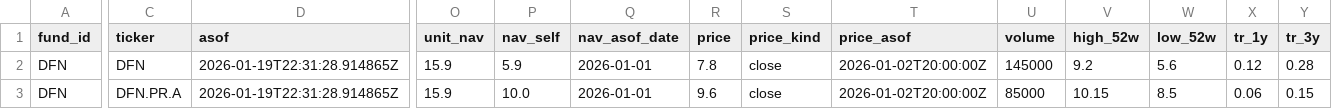
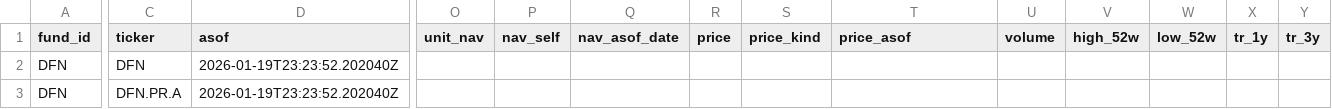
Before and after one commit to sherman-yang/splitfunds, a CSV file: data/latest.csv, drawn as a sheet; only a part is shown, gaps mark what is left out; the diff covers the shown part only; the diff names each change by its address in the sheet, - before the commit and + after, or states it on an @@ line.

```diff
--- a/data/latest.csv
+++ b/data/latest.csv
-D2:D3 (asof): 2026-01-19T22:31:28.914865Z
+D2:D3 (asof): 2026-01-19T23:23:52.202040Z
-O2:O3 (unit_nav): 15.9
+O2:O3 (unit_nav): (empty)
-P2 (nav_self): 5.9
+P2 (nav_self): (empty)
-Q2:Q3 (nav_asof_date): 2026-01-01
+Q2:Q3 (nav_asof_date): (empty)
-R2 (price): 7.8
+R2 (price): (empty)
-S2:S3 (price_kind): close
+S2:S3 (price_kind): (empty)
-T2:T3 (price_asof): 2026-01-02T20:00:00Z
+T2:T3 (price_asof): (empty)
-U2 (volume): 145000
+U2 (volume): (empty)
-V2 (high_52w): 9.2
+V2 (high_52w): (empty)
-W2 (low_52w): 5.6
+W2 (low_52w): (empty)
-X2 (tr_1y): 0.12
+X2 (tr_1y): (empty)
-Y2 (tr_3y): 0.28
+Y2 (tr_3y): (empty)
-P3 (nav_self): 10.0
+P3 (nav_self): (empty)
-R3 (price): 9.6
+R3 (price): (empty)
-U3 (volume): 85000
+U3 (volume): (empty)
-V3 (high_52w): 10.15
+V3 (high_52w): (empty)
-W3 (low_52w): 8.5
+W3 (low_52w): (empty)
-X3 (tr_1y): 0.06
+X3 (tr_1y): (empty)
-Y3 (tr_3y): 0.15
+Y3 (tr_3y): (empty)
```
Also changed, not shown: 100 edited cells elsewhere in this file, 1 other file.
